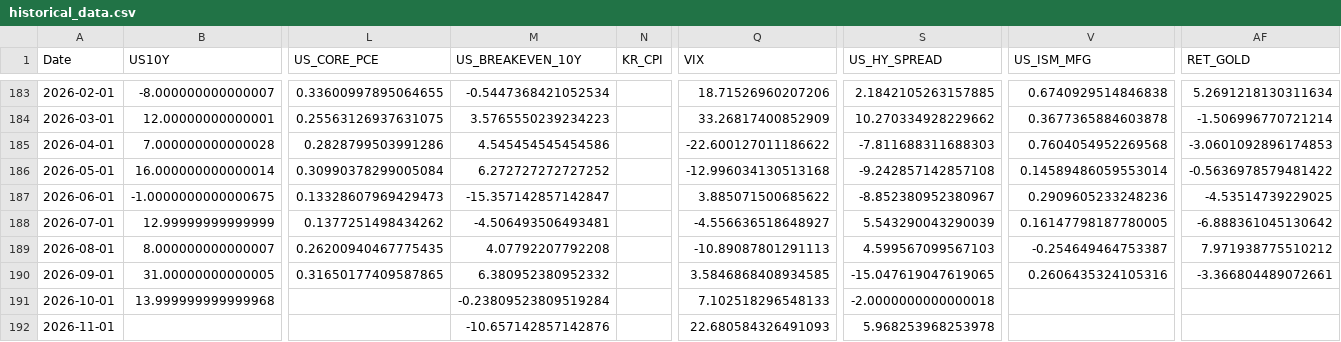
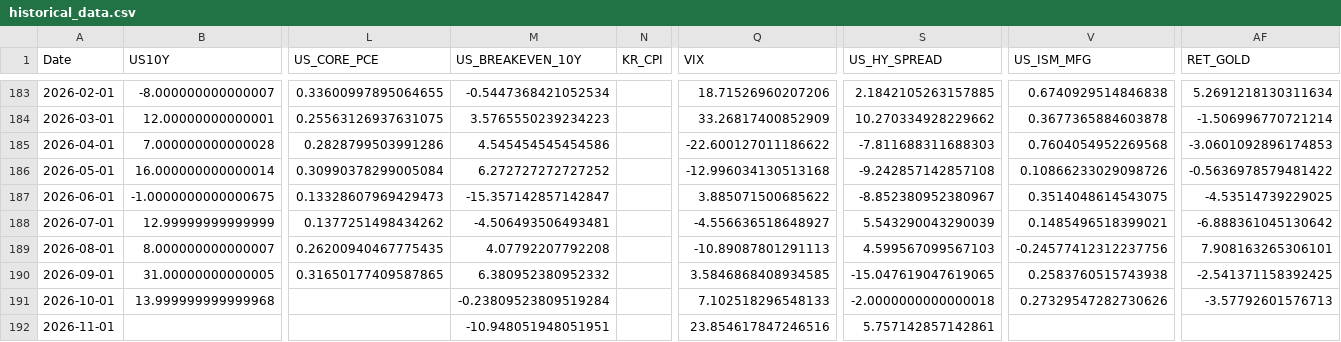
Before and after one commit to mia2628/portfolio_intelligence, a CSV file: data/historical/historical_data.csv, drawn as a sheet; only a part is shown, gaps mark what is left out; the diff names each change by its address in the sheet, - before the commit and + after, or states it on an @@ line.

```diff
--- a/data/historical/historical_data.csv
+++ b/data/historical/historical_data.csv
-V186 (US_ISM_MFG): 0.14589486059553014
+V186 (US_ISM_MFG): 0.10866233029098726
-V187 (US_ISM_MFG): 0.2909605233248236
+V187 (US_ISM_MFG): 0.3514048614543075
-V188 (US_ISM_MFG): 0.16147798187780005
+V188 (US_ISM_MFG): 0.1485496518399021
-V189 (US_ISM_MFG): -0.254649464753387
+V189 (US_ISM_MFG): -0.24577412312237756
-AF189 (RET_GOLD): 7.971938775510212
+AF189 (RET_GOLD): 7.908163265306101
-V190 (US_ISM_MFG): 0.2606435324105316
+V190 (US_ISM_MFG): 0.2583760515743938
-AF190 (RET_GOLD): -3.366804489072661
+AF190 (RET_GOLD): -2.541371158392425
-V191 (US_ISM_MFG): (empty)
+V191 (US_ISM_MFG): 0.27329547282730626
-AF191 (RET_GOLD): (empty)
+AF191 (RET_GOLD): -3.57792601576713
-M192 (US_BREAKEVEN_10Y): -10.657142857142876
+M192 (US_BREAKEVEN_10Y): -10.948051948051951
-Q192 (VIX): 22.680584326491093
+Q192 (VIX): 23.854617847246516
-S192 (US_HY_SPREAD): 5.968253968253978
+S192 (US_HY_SPREAD): 5.757142857142861
```
Also changed, not shown: data/step03_market_inputs.csv, data/step03_market_inputs_actual.csv, 13 other files.
